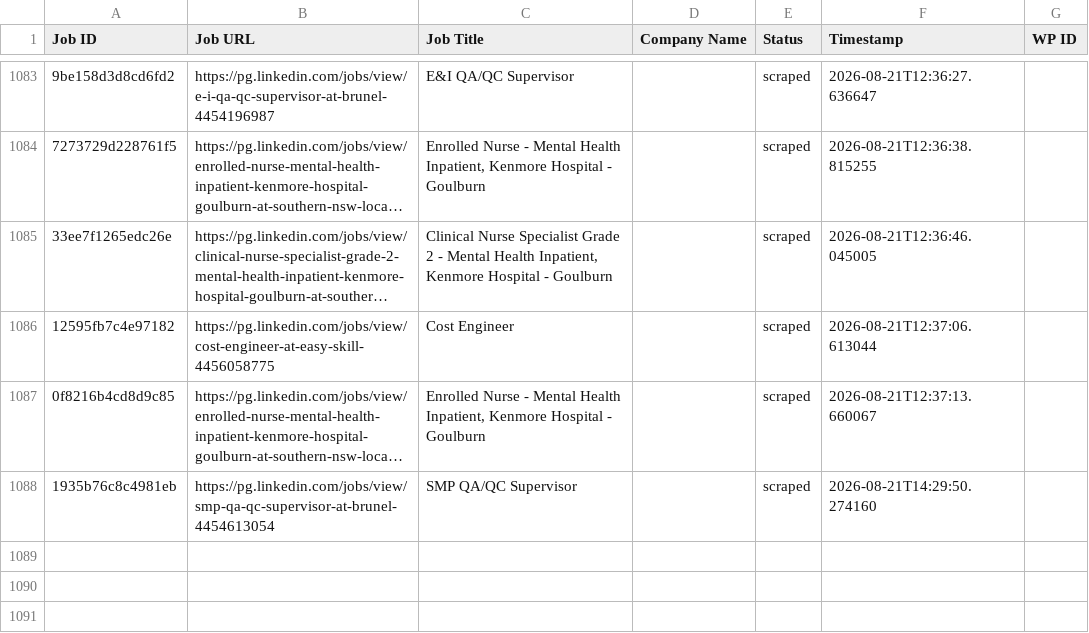
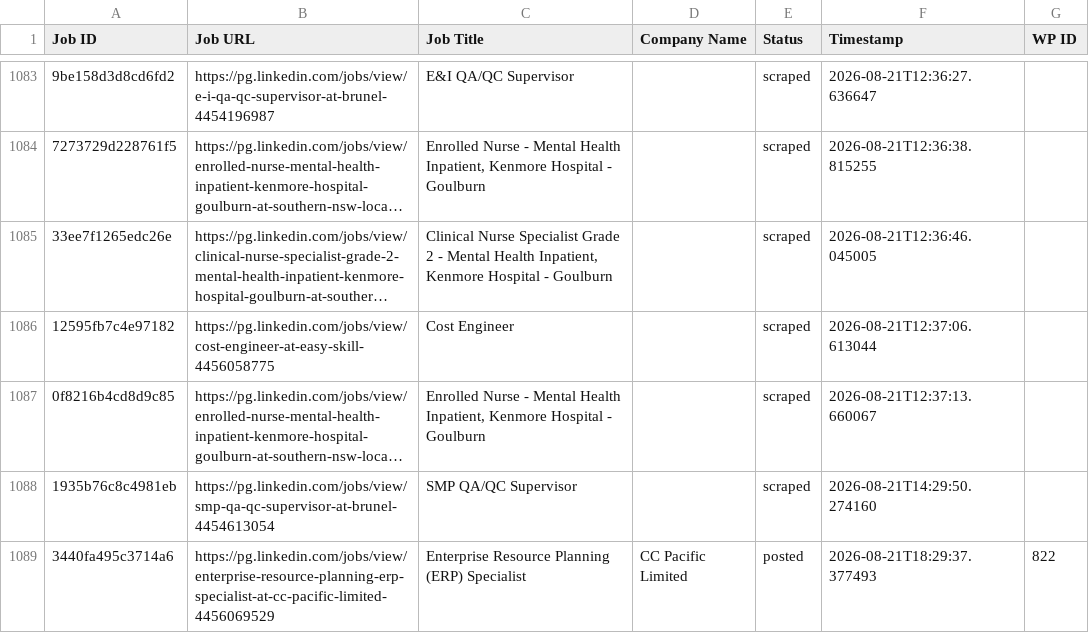
Before and after one commit to innovationinc2000/pg, a CSV file: processed_jobs.csv, drawn as a sheet; only a part is shown, gaps mark what is left out; long unchanged cells end in …; the diff names each change by its address in the sheet, - before the commit and + after, or states it on an @@ line.

```diff
--- a/processed_jobs.csv
+++ b/processed_jobs.csv
+row 1089: 3440fa495c3714a6 | https://pg.linkedin.com/jobs/view/enterprise-resource-planning-erp-specialist-at-cc-pacific-limited-4456069529 | Enterprise Resource Planning (ERP) Specialist | CC Pacific Limited | posted | 2026-08-21T18:29:37.377493 | 822
```
